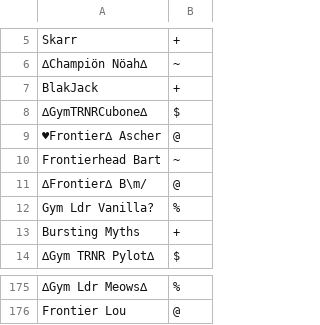
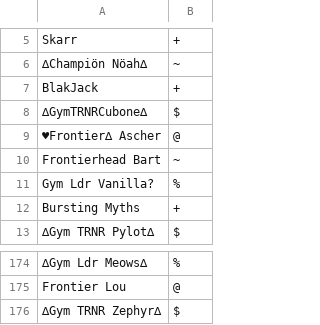
Before and after one commit to Sora-League/Pokemon-Showdown, a CSV file: config/usergroups.csv, drawn as a sheet; only a part is shown, gaps mark what is left out; removed rows and columns are numbered as before the commit, all else as after; the diff names each change by its address in the sheet, - before the commit and + after, or states it on an @@ line.

Commit message:
usergroups

```diff
--- a/config/usergroups.csv
+++ b/config/usergroups.csv
-row 11: ∆Frontier∆ B\m/ | @
+row 176: ∆Gym TRNR Zephyr∆ | $
```
